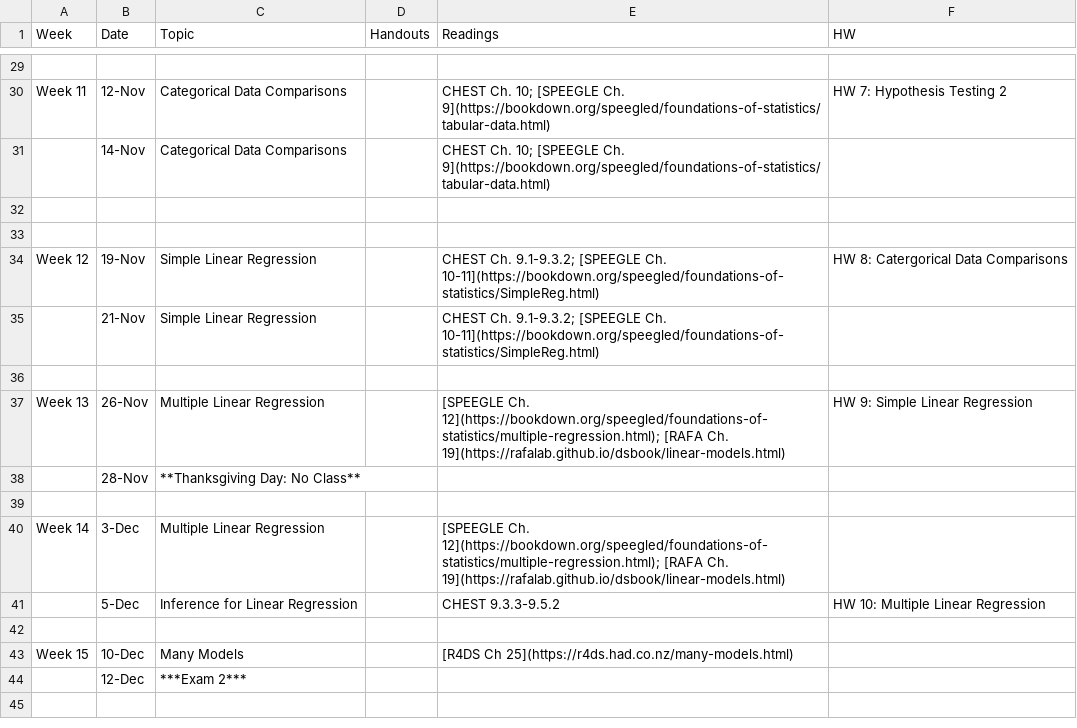
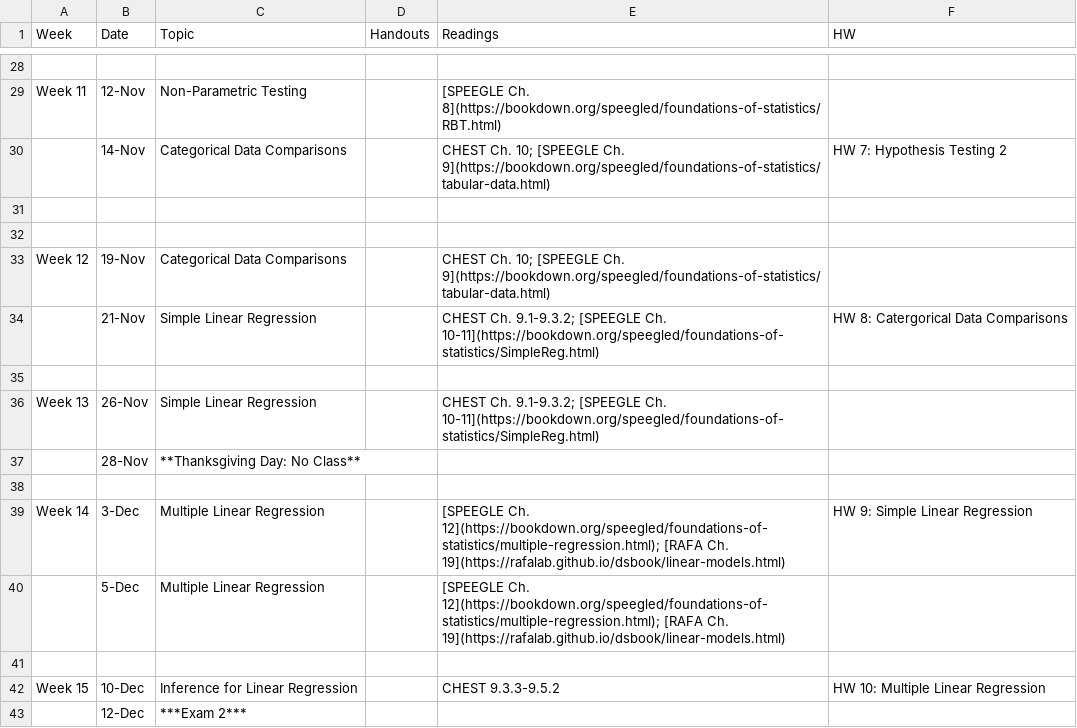
Before and after one commit to php-1510-2510/php-1510-2510.github.io, a CSV file: _csv/schedule.csv, drawn as a sheet; only a part is shown, gaps mark what is left out; removed rows and columns are numbered as before the commit, all else as after; the diff covers the shown part only; the diff names each change by its address in the sheet, - before the commit and + after, or states it on an @@ line.

```diff
--- a/_csv/schedule.csv
+++ b/_csv/schedule.csv
-C29 (Topic): Categorical Data Comparisons
+C29 (Topic): Non-Parametric Testing
-E29 (Readings): CHEST Ch. 10; [SPEEGLE Ch. 9](https://bookdown.org/speegled/foundations-of-statistics/tabular-data.html)
+E29 (Readings): [SPEEGLE Ch. 8](https://bookdown.org/speegled/foundations-of-statistics/RBT.html)
-F29 (HW): HW 7: Hypothesis Testing 2
+F29 (HW): (empty)
-F30 (HW): (empty)
+F30 (HW): HW 7: Hypothesis Testing 2
-C33 (Topic): Simple Linear Regression
+C33 (Topic): Categorical Data Comparisons
-E33 (Readings): CHEST Ch. 9.1-9.3.2; [SPEEGLE Ch. 10-11](https://bookdown.org/speegled/foundations-of-statistics/SimpleReg.html)
+E33 (Readings): CHEST Ch. 10; [SPEEGLE Ch. 9](https://bookdown.org/speegled/foundations-of-statistics/tabular-data.html)
-F33 (HW): HW 8: Catergorical Data Comparisons
+F33 (HW): (empty)
-F34 (HW): (empty)
+F34 (HW): HW 8: Catergorical Data Comparisons
-C36 (Topic): Multiple Linear Regression
+C36 (Topic): Simple Linear Regression
-E36 (Readings): [SPEEGLE Ch. 12](https://bookdown.org/speegled/foundations-of-statistics/multiple-regression.html); [RAFA Ch. 19](https://rafalab.github.io/dsbook/linear-models.html)
+E36 (Readings): CHEST Ch. 9.1-9.3.2; [SPEEGLE Ch. 10-11](https://bookdown.org/speegled/foundations-of-statistics/SimpleReg.html)
-F36 (HW): HW 9: Simple Linear Regression
+F36 (HW): (empty)
-F39 (HW): (empty)
+F39 (HW): HW 9: Simple Linear Regression
-row 41:  | 5-Dec | Inference for Linear Regression |  | CHEST 9.3.3-9.5.2 | HW 10: Multiple Linear Regression
+row 40:  | 5-Dec | Multiple Linear Regression |  | [SPEEGLE Ch. 12](https://bookdown.org/speegled/foundations-of-statistics/multiple-regression.html); [RAFA Ch. 19](https://rafalab.github.io/dsbook/linear-models.html)
-C42 (Topic): Many Models
+C42 (Topic): Inference for Linear Regression
-E42 (Readings): [R4DS Ch 25](https://r4ds.had.co.nz/many-models.html)
+E42 (Readings): CHEST 9.3.3-9.5.2
-F42 (HW): (empty)
+F42 (HW): HW 10: Multiple Linear Regression
```
Also changed, not shown: 3 added rows, 4 removed rows and 22 edited cells elsewhere in this file, 24 other files.
